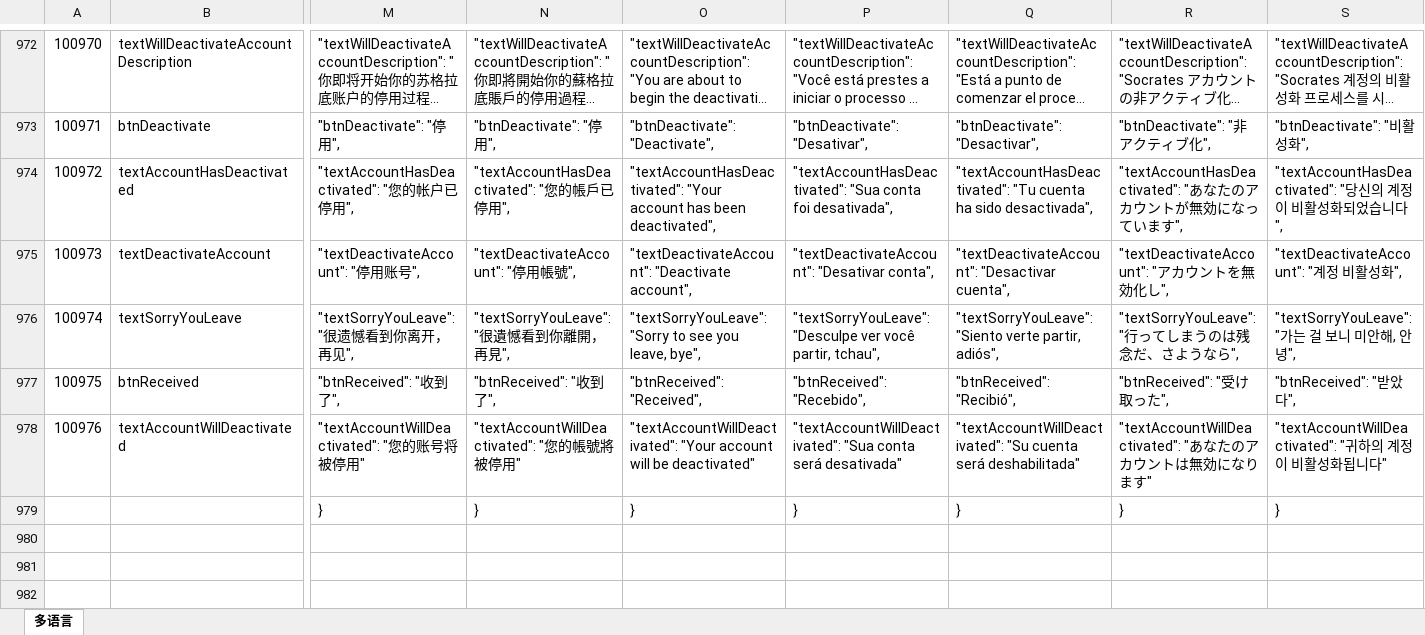
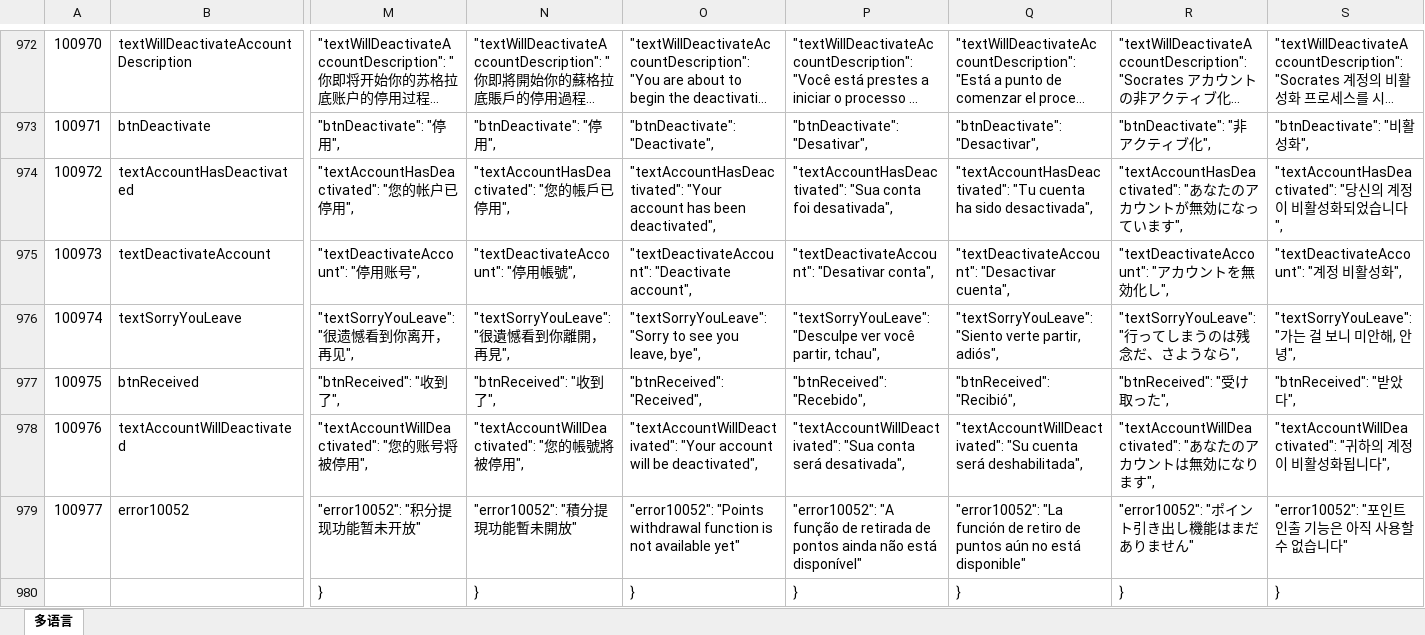
Before and after one commit to liujianyu57/socrates-lang, an Excel workbook: 多语言表.xlsm, sheet 多语言, drawn as a sheet; only a part is shown, gaps mark what is left out; long unchanged cells end in …; values as stored, in another font and other column widths than the file's, no borders; charts and pictures and conditional formats not drawn; rows hold the shown columns only; the diff covers the shown part only; the diff names each change by its address in the sheet, - before the commit and + after, or states it on an @@ line.

```diff
--- a/多语言表.xlsm (sheet 多语言)
+++ b/多语言表.xlsm (sheet 多语言)
-M978: "textAccountWillDeactivated": "您的账号将被停用"
+M978: "textAccountWillDeactivated": "您的账号将被停用",
-N978: "textAccountWillDeactivated": "您的帳號將被停用"
+N978: "textAccountWillDeactivated": "您的帳號將被停用",
-O978: …will be deactivated"
+O978: …will be deactivated",
-P978: …conta será desativada"
+P978: …conta será desativada",
-Q978: …cuenta será deshabilitada"
+Q978: …cuenta será deshabilitada",
-R978: …なります"
+R978: …なります",
-S978: …니다"
+S978: …니다",
+row 979: 100977 | error10052 | "error10052": "积分提现功能暂未开放" | "error10052": "積分提現功能暫未開放" | "error10052": "Points withdrawal function is not available yet" | "error10052": "A função de retirada de pontos ainda não está disponível" | "error10052": "La función de retiro de puntos aún no está disponible" | "error10052": "ポイント引き出し機能はまだありません" | "error10052": "포인트 인출 기능은 아직 사용할 수 없습니다"
```
Also changed, not shown: 2 edited cells elsewhere in this sheet, formulas that keep their value, 9 other files.
